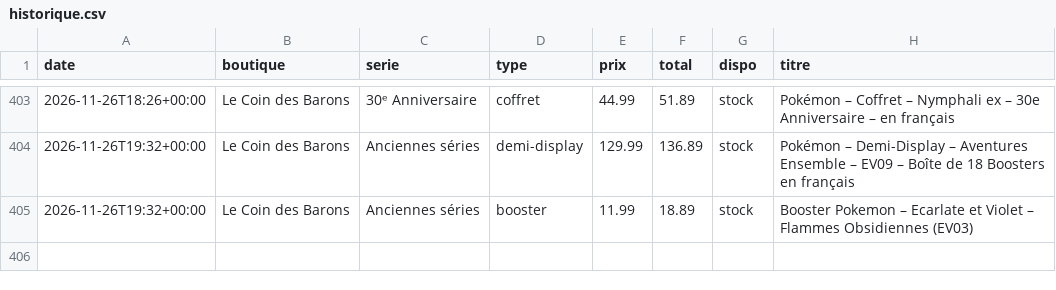
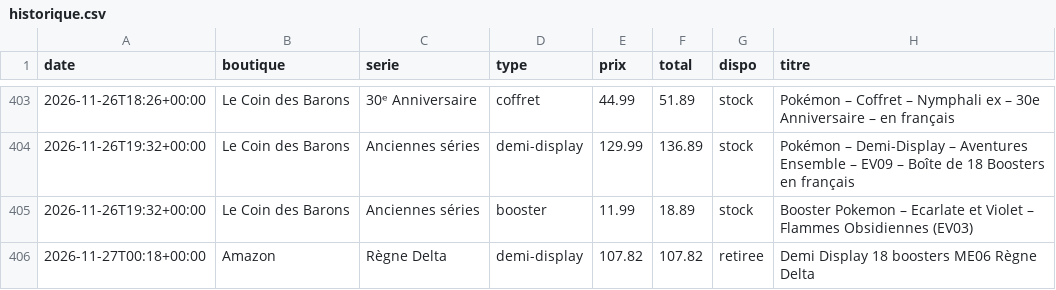
Before and after one commit to RaphKujo/bot-pokemon, a CSV file: data/historique.csv, drawn as a sheet; only a part is shown, gaps mark what is left out.

Commit message:
Mise à jour des prix

```diff
--- a/data/historique.csv
+++ b/data/historique.csv
@@ -405 +405,2 @@ date,boutique,serie,type,prix,total,dispo,titre
 2026-11-26T19:32+00:00,Le Coin des Barons,Anciennes séries,booster,11.99,18.89,stock,Booster Pokemon – Ecarlate et Violet – Flammes Obsidiennes (EV03)
+2026-11-27T00:18+00:00,Amazon,Règne Delta,demi-display,107.82,107.82,retiree,Demi Display 18 boosters ME06 Règne Delta
```
Also changed, not shown: 2 other files.
